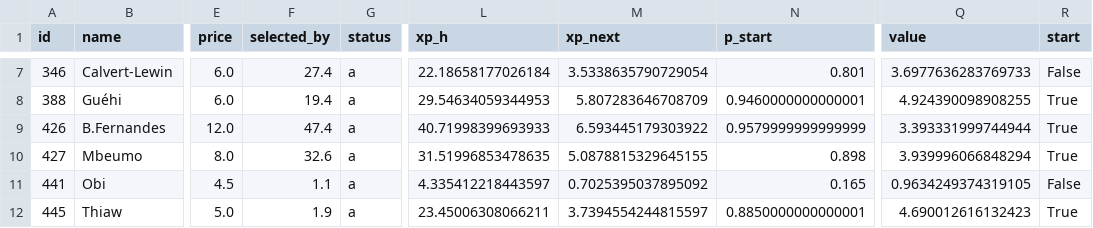
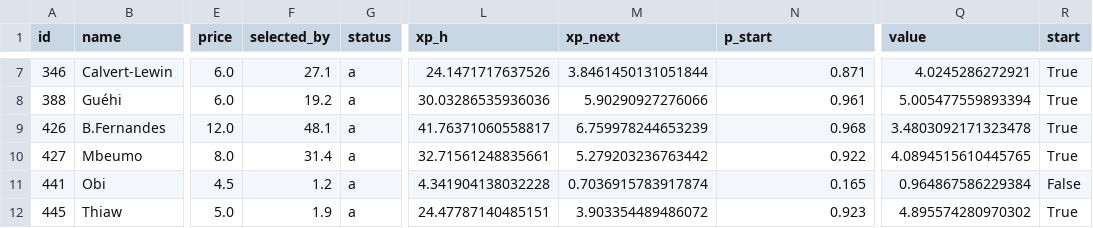
Before and after one commit to alexwijayapost/fpl, a CSV file: fpl-tools/out/squad.csv, drawn as a sheet; only a part is shown, gaps mark what is left out; the diff covers the shown part only; the diff names each change by its address in the sheet, - before the commit and + after, or states it on an @@ line.

```diff
--- a/fpl-tools/out/squad.csv
+++ b/fpl-tools/out/squad.csv
-F7 (selected_by): 27.4
+F7 (selected_by): 27.1
-L7 (xp_h): 22.18658177026184
+L7 (xp_h): 24.1471717637526
-M7 (xp_next): 3.5338635790729054
+M7 (xp_next): 3.8461450131051844
-N7 (p_start): 0.801
+N7 (p_start): 0.871
-Q7 (value): 3.6977636283769733
+Q7 (value): 4.0245286272921
-R7 (start): False
+R7 (start): True
-F8 (selected_by): 19.4
+F8 (selected_by): 19.2
-L8 (xp_h): 29.54634059344953
+L8 (xp_h): 30.03286535936036
-M8 (xp_next): 5.807283646708709
+M8 (xp_next): 5.90290927276066
-N8 (p_start): 0.9460000000000001
+N8 (p_start): 0.961
-Q8 (value): 4.924390098908255
+Q8 (value): 5.005477559893394
-F9 (selected_by): 47.4
+F9 (selected_by): 48.1
-L9 (xp_h): 40.71998399693933
+L9 (xp_h): 41.76371060558817
-M9 (xp_next): 6.593445179303922
+M9 (xp_next): 6.759978244653239
-N9 (p_start): 0.9579999999999999
+N9 (p_start): 0.968
-Q9 (value): 3.393331999744944
+Q9 (value): 3.4803092171323478
-F10 (selected_by): 32.6
+F10 (selected_by): 31.4
-L10 (xp_h): 31.51996853478635
+L10 (xp_h): 32.71561248835661
-M10 (xp_next): 5.0878815329645155
+M10 (xp_next): 5.279203236763442
-N10 (p_start): 0.898
+N10 (p_start): 0.922
-Q10 (value): 3.939996066848294
+Q10 (value): 4.0894515610445765
-F11 (selected_by): 1.1
+F11 (selected_by): 1.2
-L11 (xp_h): 4.335412218443597
+L11 (xp_h): 4.341904138032228
-M11 (xp_next): 0.7025395037895092
+M11 (xp_next): 0.7036915783917874
-Q11 (value): 0.9634249374319105
+Q11 (value): 0.964867586229384
-L12 (xp_h): 23.45006308066211
+L12 (xp_h): 24.47787140485151
-M12 (xp_next): 3.7394554244815597
+M12 (xp_next): 3.903354489486072
-N12 (p_start): 0.8850000000000001
+N12 (p_start): 0.923
-Q12 (value): 4.690012616132423
+Q12 (value): 4.895574280970302
```
Also changed, not shown: 49 edited cells elsewhere in this file, fpl-tools/out/projections_total.csv, 6 other files.
